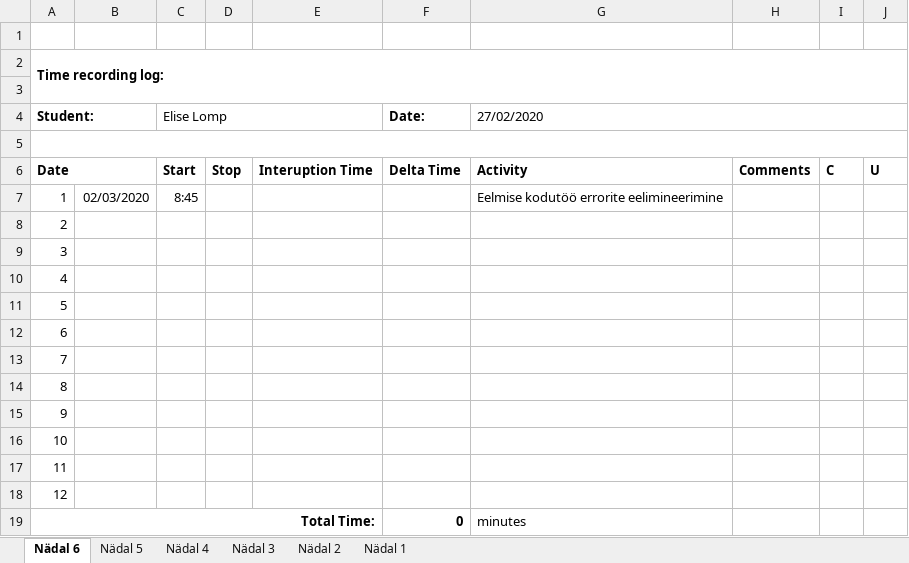
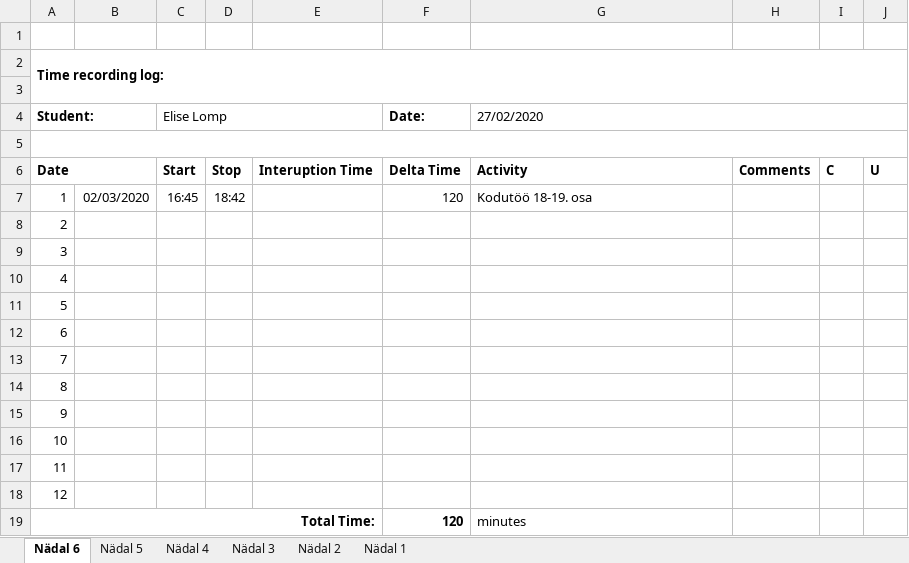
Before and after one commit to ellomp/Abc-uus, an Excel workbook: Time recording log.xlsx, sheet Nädal 6, drawn as a sheet; values as stored, in another font and other column widths than the file's, no borders; the diff names each change by its address in the sheet, - before the commit and + after, or states it on an @@ line.

```diff
--- a/Time recording log.xlsx (sheet Nädal 6)
+++ b/Time recording log.xlsx (sheet Nädal 6)
-C7 (Elise Lomp): 8:45
+C7 (Elise Lomp): 16:45
-D7: (empty)
+D7: 18:42
-F7 (Date:): (empty)
+F7 (Date:): 120
-G7 (27/02/2020): Eelmise kodutöö errorite eelimineerimine
+G7 (27/02/2020): Kodutöö 18-19. osa
-F19 (Date:): 0
+F19 (Date:): 120
```
Also changed, not shown: 5 other files.
